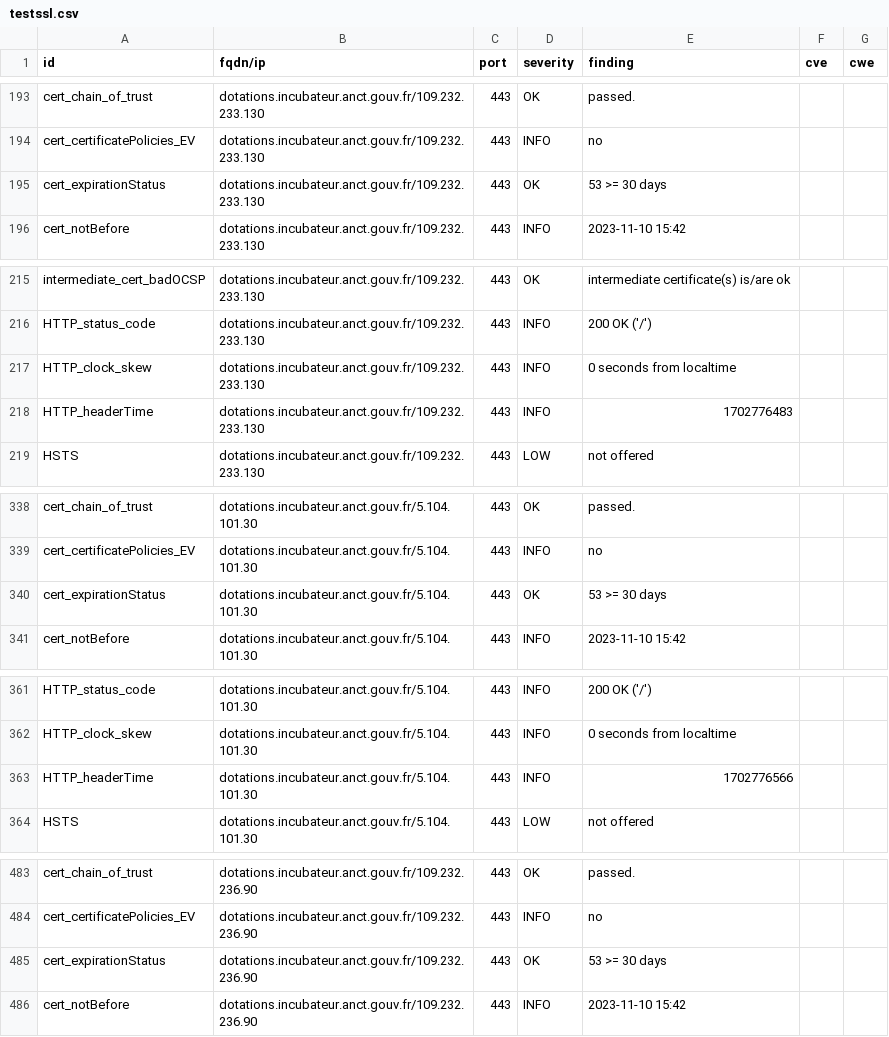
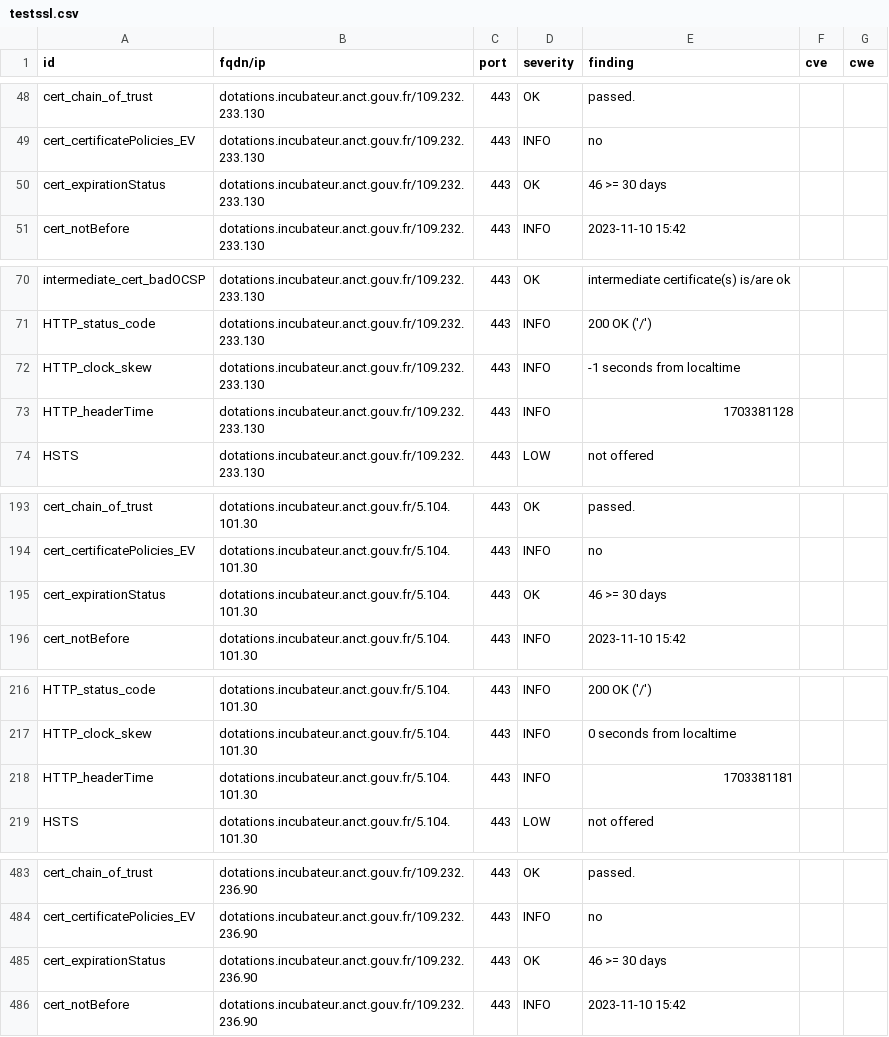
Before and after one commit to betagouv/dashlord-dotations-locales, a CSV file: results/aHR0cHM6Ly9kb3RhdGlvbnMuaW5jdWJhdGV1ci5hbmN0LmdvdXYuZnI=/testssl.csv, drawn as a sheet; only a part is shown, gaps mark what is left out; the diff covers the shown part only.

```diff
--- a/results/aHR0cHM6Ly9kb3RhdGlvbnMuaW5jdWJhdGV1ci5hbmN0LmdvdXYuZnI=/testssl.csv
+++ b/results/aHR0cHM6Ly9kb3RhdGlvbnMuaW5jdWJhdGV1ci5hbmN0LmdvdXYuZnI=/testssl.csv
@@ -194,3 +49,3 @@
 "cert_certificatePolicies_EV","dotations.incubateur.anct.gouv.fr/109.232.233.130","443","INFO","no","",""
-"cert_expirationStatus","dotations.incubateur.anct.gouv.fr/109.232.233.130","443","OK","53 >= 30 days","",""
+"cert_expirationStatus","dotations.incubateur.anct.gouv.fr/109.232.233.130","443","OK","46 >= 30 days","",""
 "cert_notBefore","dotations.incubateur.anct.gouv.fr/109.232.233.130","443","INFO","2023-11-10 15:42","",""
@@ -216,4 +71,4 @@
 "HTTP_status_code","dotations.incubateur.anct.gouv.fr/109.232.233.130","443","INFO","200 OK ('/')","",""
-"HTTP_clock_skew","dotations.incubateur.anct.gouv.fr/109.232.233.130","443","INFO","0 seconds from localtime","",""
-"HTTP_headerTime","dotations.incubateur.anct.gouv.fr/109.232.233.130","443","INFO","1702776483","",""
+"HTTP_clock_skew","dotations.incubateur.anct.gouv.fr/109.232.233.130","443","INFO","-1 seconds from localtime","",""
+"HTTP_headerTime","dotations.incubateur.anct.gouv.fr/109.232.233.130","443","INFO","1703381128","",""
 "HSTS","dotations.incubateur.anct.gouv.fr/109.232.233.130","443","LOW","not offered","",""
@@ -339,3 +194,3 @@
 "cert_certificatePolicies_EV","dotations.incubateur.anct.gouv.fr/5.104.101.30","443","INFO","no","",""
-"cert_expirationStatus","dotations.incubateur.anct.gouv.fr/5.104.101.30","443","OK","53 >= 30 days","",""
+"cert_expirationStatus","dotations.incubateur.anct.gouv.fr/5.104.101.30","443","OK","46 >= 30 days","",""
 "cert_notBefore","dotations.incubateur.anct.gouv.fr/5.104.101.30","443","INFO","2023-11-10 15:42","",""
@@ -362,3 +217,3 @@
 "HTTP_clock_skew","dotations.incubateur.anct.gouv.fr/5.104.101.30","443","INFO","0 seconds from localtime","",""
-"HTTP_headerTime","dotations.incubateur.anct.gouv.fr/5.104.101.30","443","INFO","1702776566","",""
+"HTTP_headerTime","dotations.incubateur.anct.gouv.fr/5.104.101.30","443","INFO","1703381181","",""
 "HSTS","dotations.incubateur.anct.gouv.fr/5.104.101.30","443","LOW","not offered","",""
@@ -484,3 +484,3 @@
 "cert_certificatePolicies_EV","dotations.incubateur.anct.gouv.fr/109.232.236.90","443","INFO","no","",""
-"cert_expirationStatus","dotations.incubateur.anct.gouv.fr/109.232.236.90","443","OK","53 >= 30 days","",""
+"cert_expirationStatus","dotations.incubateur.anct.gouv.fr/109.232.236.90","443","OK","46 >= 30 days","",""
 "cert_notBefore","dotations.incubateur.anct.gouv.fr/109.232.236.90","443","INFO","2023-11-10 15:42","",""
```
Also changed, not shown: 3 added rows, 3 removed rows, 142 moved rows and 1 edited cell elsewhere in this file, 13 other files.
